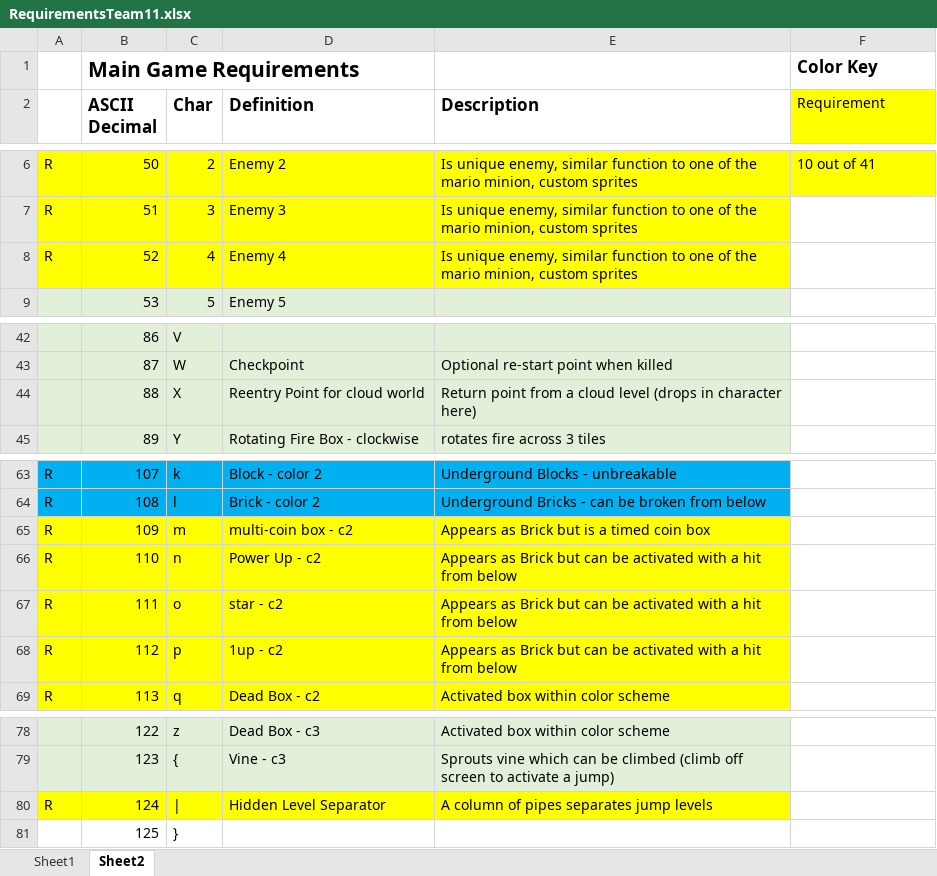
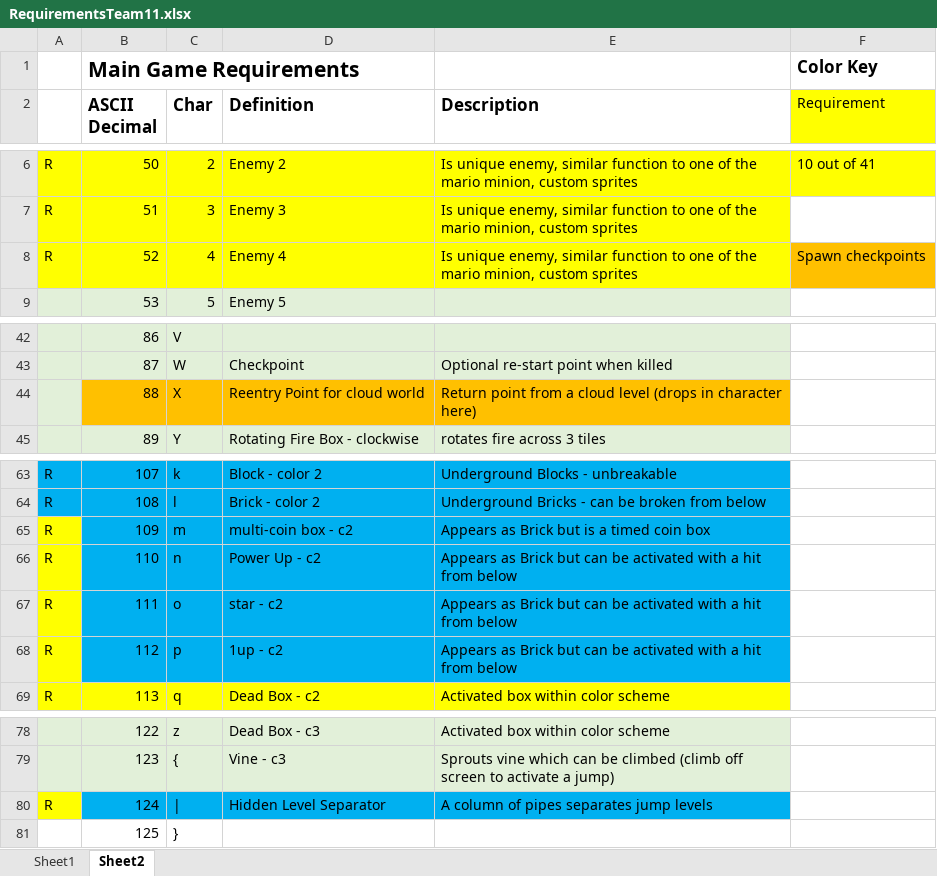
Before and after one commit to HannahStroble/CS3100-SoftwareEngineering, an Excel workbook: RequirementsTeam11.xlsx, sheet Sheet2, drawn as a sheet; only a part is shown, gaps mark what is left out; values as stored, in another font and other column widths than the file's, no borders; the diff covers the shown part only; the diff names each change by its address in the sheet, - before the commit and + after, or states it on an @@ line.

```diff
--- a/RequirementsTeam11.xlsx (sheet Sheet2)
+++ b/RequirementsTeam11.xlsx (sheet Sheet2)
-F8 (Requirement): (empty)
+F8 (Requirement): Spawn checkpoints
-F8 fill: none
+F8 fill: #FFC000
-B44:E44 fill: #E2F0D9
+B44:E44 fill: #FFC000
-B65:E68 fill: #FFFF00
+B65:E68 fill: #00B0F0
-B80:E80 fill: #FFFF00
+B80:E80 fill: #00B0F0
```
Also changed, not shown: 2 edited cells and cell formats elsewhere in this sheet, 11 other files.
